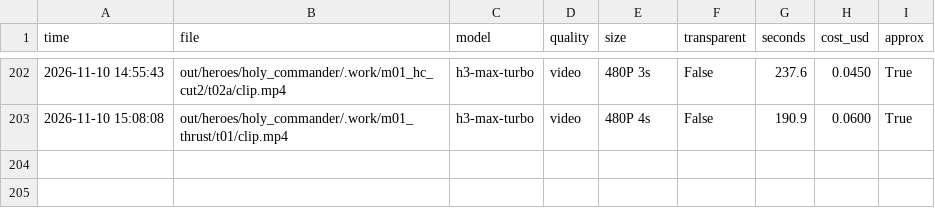
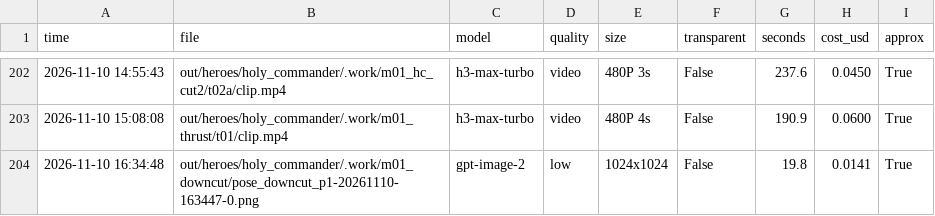
Before and after one commit to vinhtran6686/fal-lab, a CSV file: out/costs.csv, drawn as a sheet; only a part is shown, gaps mark what is left out; the diff names each change by its address in the sheet, - before the commit and + after, or states it on an @@ line.

```diff
--- a/out/costs.csv
+++ b/out/costs.csv
+row 204: 2026-11-10 16:34:48 | out/heroes/holy_commander/.work/m01_downcut/pose_downcut_p1-20261110-163447-0.png | gpt-image-2 | low | 1024x1024 | False | 19.8 | 0.0141 | True
```
Also changed, not shown: 1 other file.
